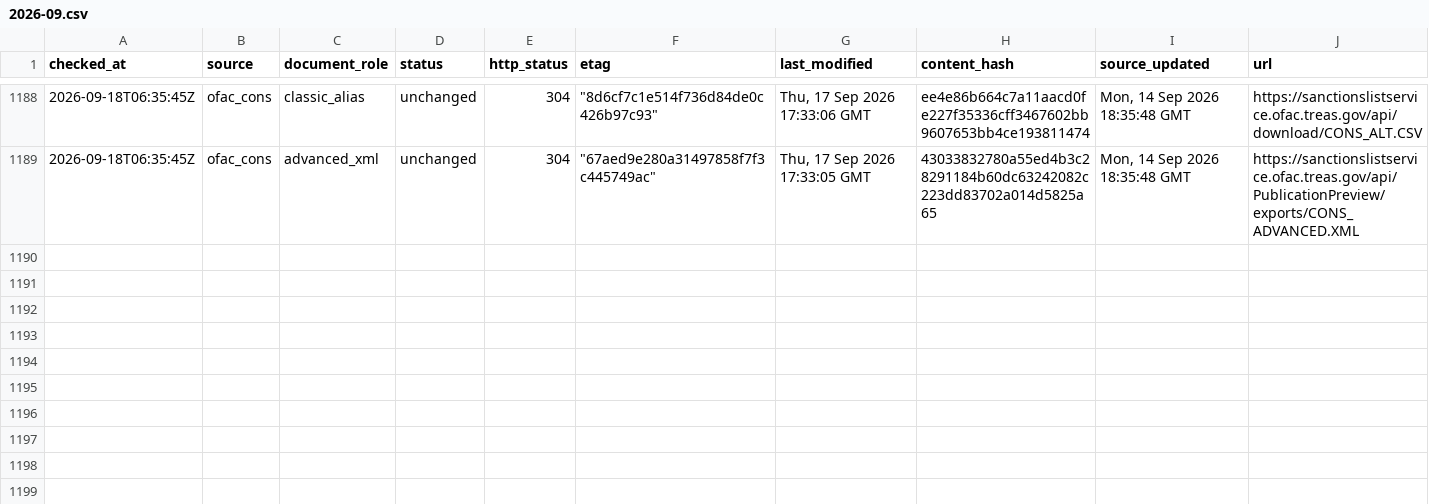
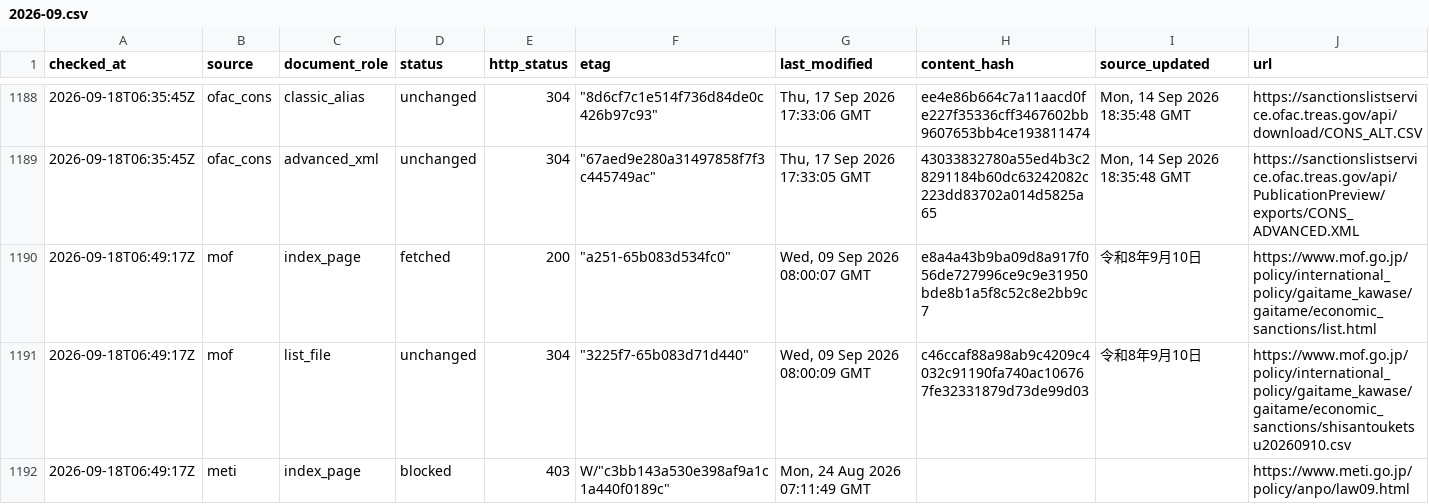
Before and after one commit to kenmizuno-cpu/sanctions-watch, a CSV file: data/source_audit/2026-09.csv, drawn as a sheet; only a part is shown, gaps mark what is left out; rows hold the shown columns only; the diff names each change by its address in the sheet, - before the commit and + after, or states it on an @@ line.

```diff
--- a/data/source_audit/2026-09.csv
+++ b/data/source_audit/2026-09.csv
+row 1190: 2026-09-18T06:49:17Z | mof | index_page | fetched | 200 | "a251-65b083d534fc0" | Wed, 09 Sep 2026 08:00:07 GMT | e8a4a43b9ba09d8a917f056de727996ce9c9e31950bde8b1a5f8c52c8e2bb9c7 | 令和8年9月10日 | https://www.mof.go.jp/policy/international_policy/gaitame_kawase/gaitame/economic_sanctions/list.html
+row 1191: 2026-09-18T06:49:17Z | mof | list_file | unchanged | 304 | "3225f7-65b083d71d440" | Wed, 09 Sep 2026 08:00:09 GMT | c46ccaf88a98ab9c4209c4032c91190fa740ac106767fe32331879d73de99d03 | 令和8年9月10日 | https://www.mof.go.jp/policy/international_policy/gaitame_kawase/gaitame/economic_sanctions/shisantouketsu20260910.csv
+row 1192: 2026-09-18T06:49:17Z | meti | index_page | blocked | 403 | W/"c3bb143a530e398af9a1c1a440f0189c" | Mon, 24 Aug 2026 07:11:49 GMT |  |  | https://www.meti.go.jp/policy/anpo/law09.html
```
Also changed, not shown: data/dashboard/status.csv, data/heartbeat/2026-09.csv.
